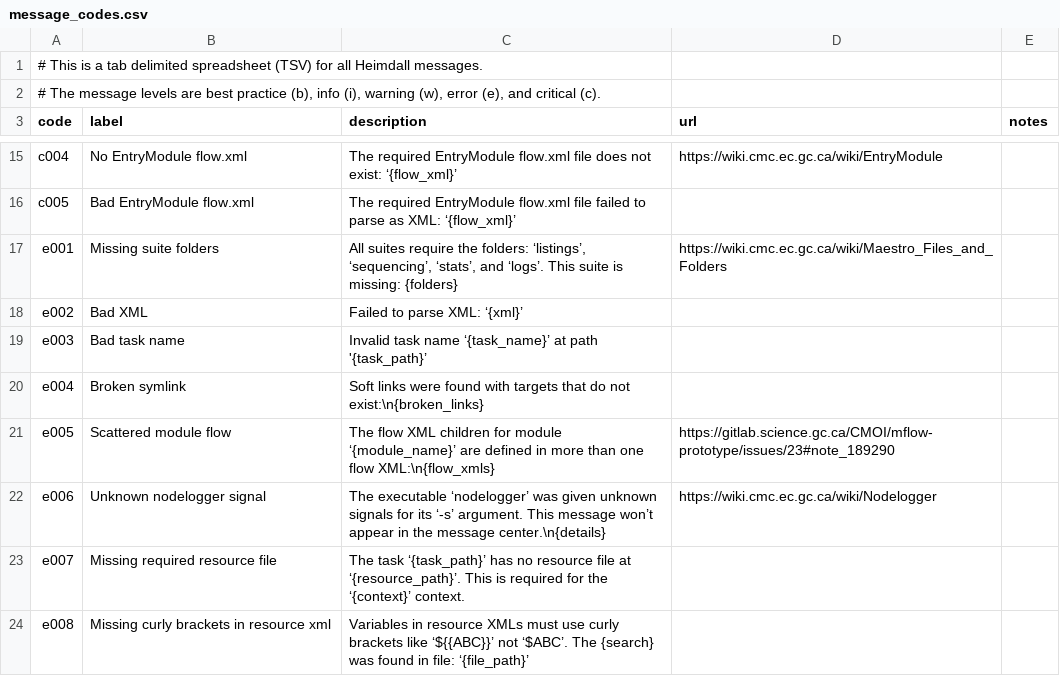
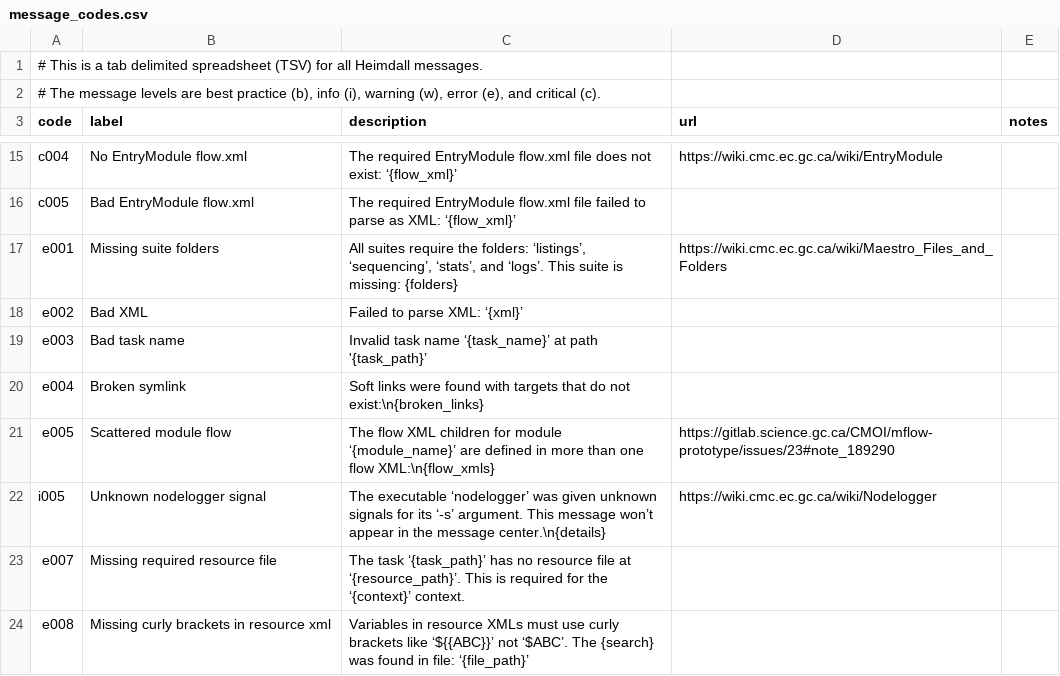
Before and after one commit to PhilippeCarphin/maestro, a CSV file: src/python3/csv/message_codes.csv, drawn as a sheet; only a part is shown, gaps mark what is left out.

```diff
--- a/src/python3/csv/message_codes.csv
+++ b/src/python3/csv/message_codes.csv
@@ -21,3 +21,3 @@ e004	Broken symlink	Soft links were found with targets that do not exist:\n{brok
 e005	Scattered module flow	The flow XML children for module ‘{module_name}’ are defined in more than one flow XML:\n{flow_xmls}	https://gitlab.science.gc.ca/CMOI/mflow-prototype/issues/23#note_189290	
-e006	Unknown nodelogger signal	The executable ‘nodelogger’ was given unknown signals for its ‘-s’ argument. This message won’t appear in the message center.\n{details}	https://wiki.cmc.ec.gc.ca/wiki/Nodelogger	
+i005	Unknown nodelogger signal	The executable ‘nodelogger’ was given unknown signals for its ‘-s’ argument. This message won’t appear in the message center.\n{details}	https://wiki.cmc.ec.gc.ca/wiki/Nodelogger	
 e007	Missing required resource file	The task ‘{task_path}’ has no resource file at ‘{resource_path}’. This is required for the ‘{context}’ context.		
```
Also changed, not shown: 3 other files.
